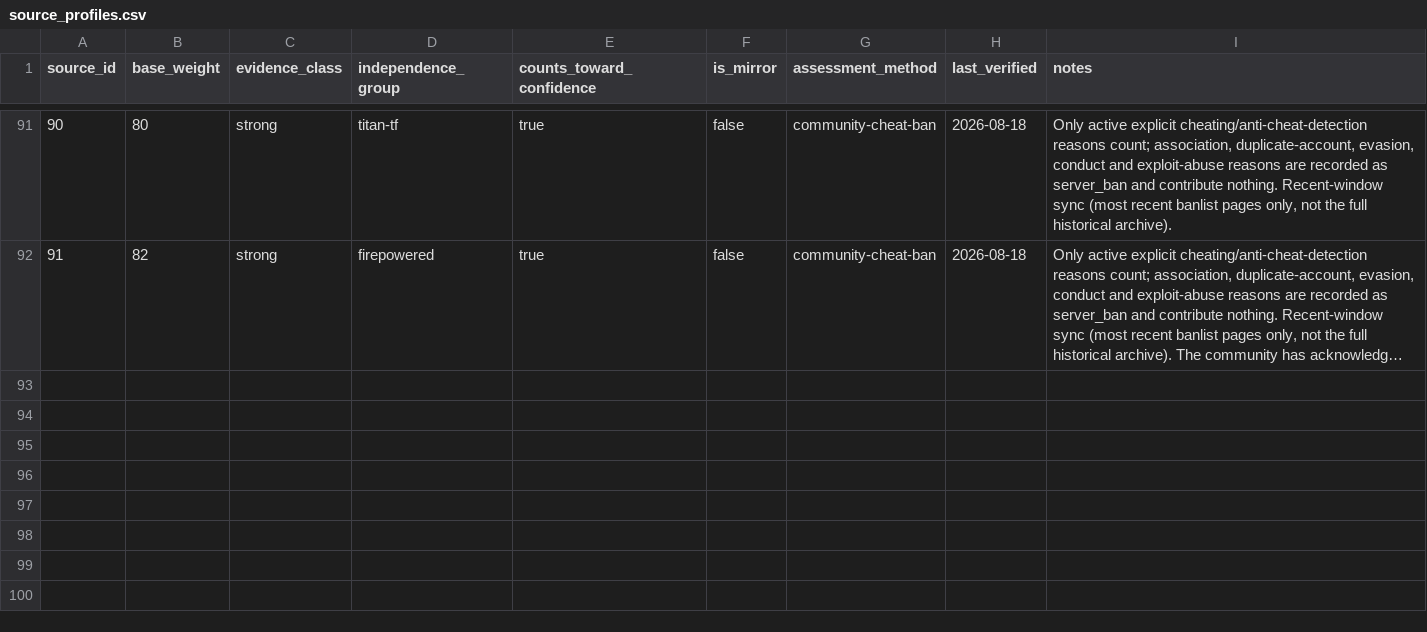
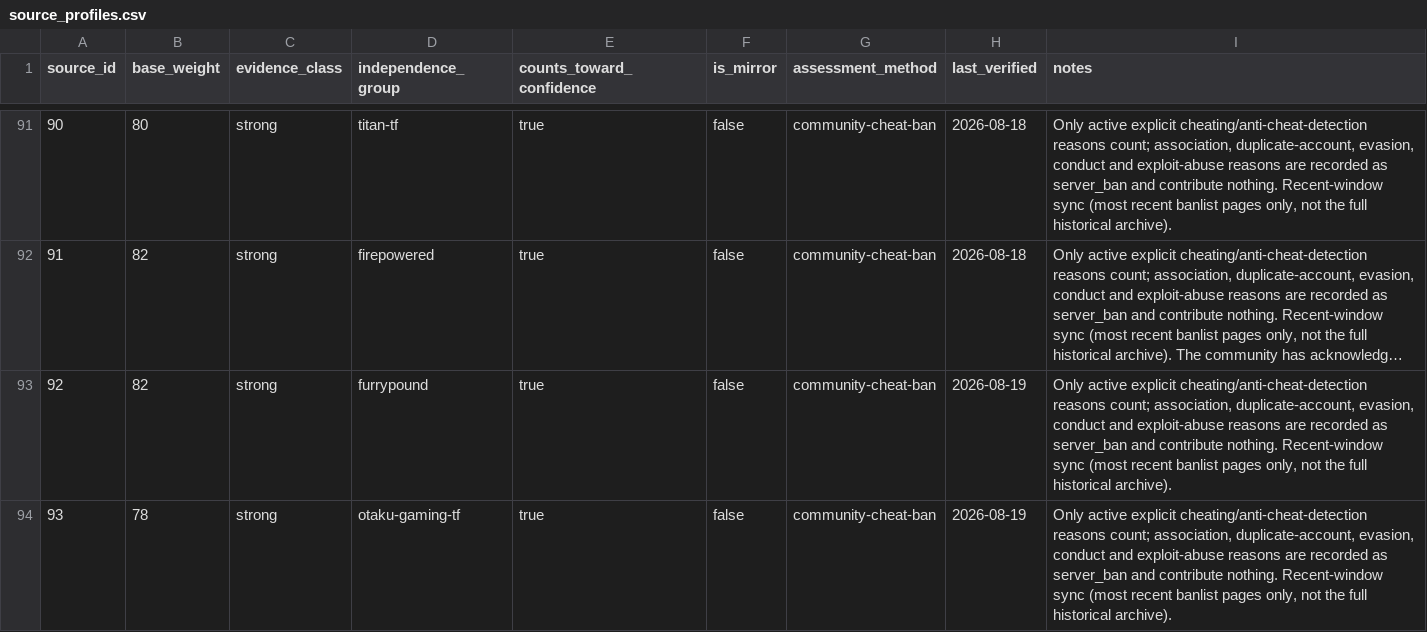
Before and after one commit to UnusualHatter/TF2-Sentinel, a CSV file: data/normalized/source_profiles.csv, drawn as a sheet; only a part is shown, gaps mark what is left out; long unchanged cells end in …; the diff covers the shown part only; the diff names each change by its address in the sheet, - before the commit and + after, or states it on an @@ line.

```diff
--- a/data/normalized/source_profiles.csv
+++ b/data/normalized/source_profiles.csv
+row 93: 92 | 82 | strong | furrypound | true | false | community-cheat-ban | 2026-08-19 | Only active explicit cheating/anti-cheat-detection reasons count; association, duplicate-account, evasion, conduct and exploit-abuse reasons are recorded as server_ban and contribute nothing. Recent-window sync (most recent banlist pages only, not the full historical archive).
+row 94: 93 | 78 | strong | otaku-gaming-tf | true | false | community-cheat-ban | 2026-08-19 | Only active explicit cheating/anti-cheat-detection reasons count; association, duplicate-account, evasion, conduct and exploit-abuse reasons are recorded as server_ban and contribute nothing. Recent-window sync (most recent banlist pages only, not the full historical archive).
```
Also changed, not shown: 2 added rows and 3 edited cells elsewhere in this file, data/normalized/sources.csv, 32 other files.
